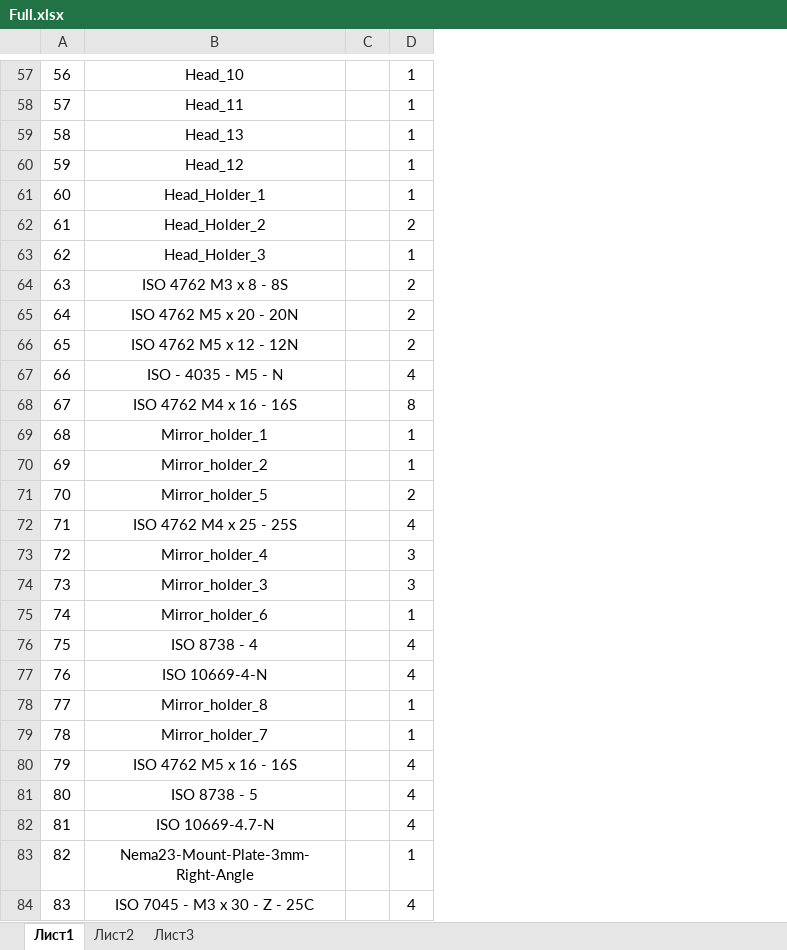
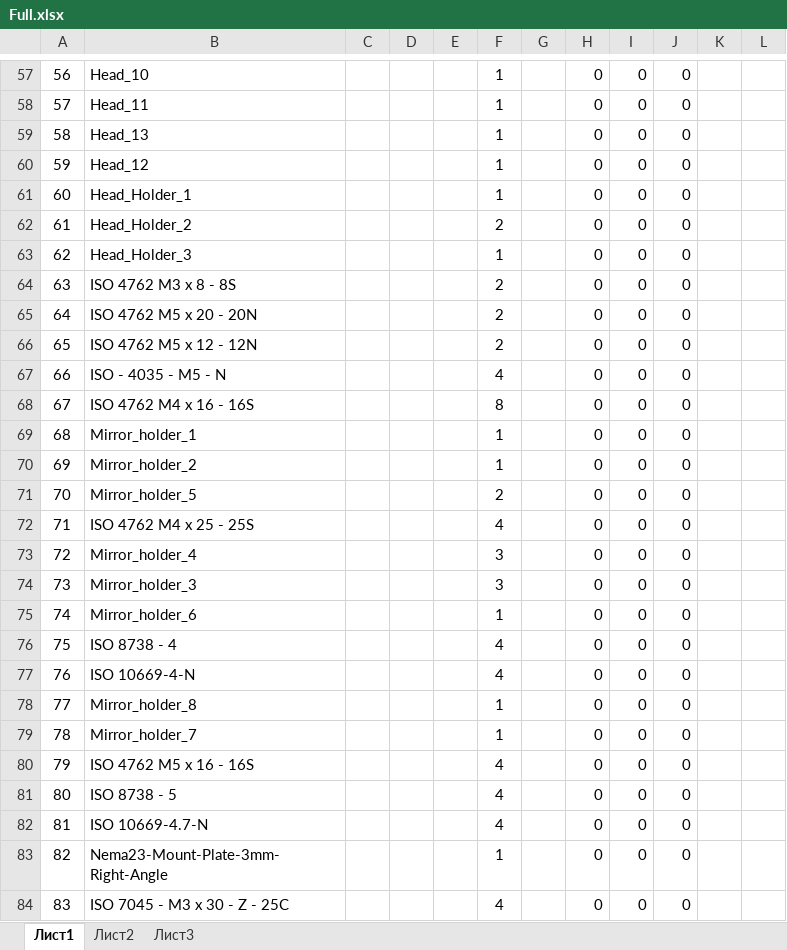
Before and after one commit to firetotem/Cnc-Laser, an Excel workbook: BOM/Full.xlsx, sheet Лист1, drawn as a sheet; only a part is shown, gaps mark what is left out; values as stored, in another font and other column widths than the file's, no borders; removed rows and columns are numbered as before the commit, all else as after; the diff covers the shown part only; the diff names each change by its address in the sheet, - before the commit and + after, or states it on an @@ line.

```diff
--- a/BOM/Full.xlsx (sheet Лист1)
+++ b/BOM/Full.xlsx (sheet Лист1)
-column C, empty
+column C, empty
+column D, empty
+column E, empty
+column G, empty
+column H, rows 57-84: all 0
+column I, rows 57-84: all 0
+column J, rows 57-84: all 0
+column K, empty
+column L, empty
-B57:B84 alignment: center
+B57:B84 alignment: left
```
Also changed, not shown: 2 added rows and cell formats elsewhere in this sheet.
